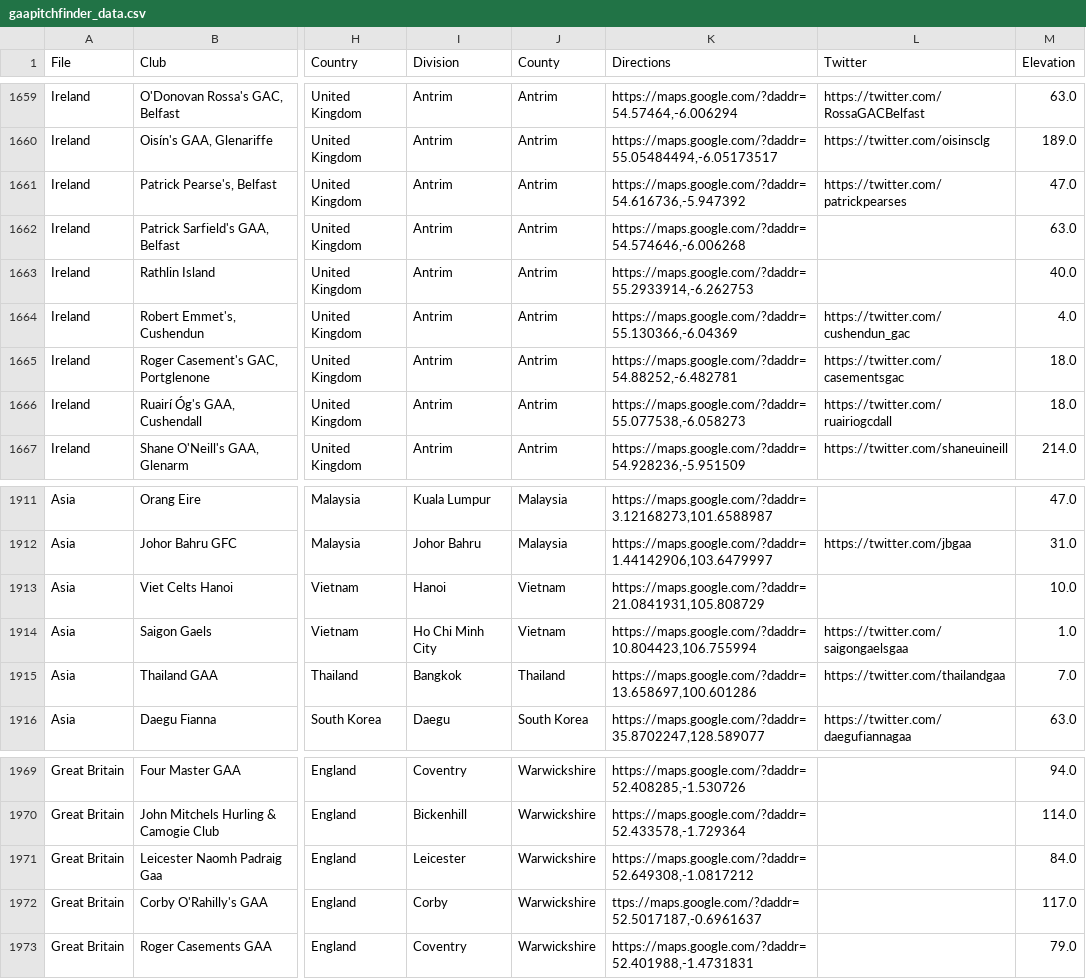
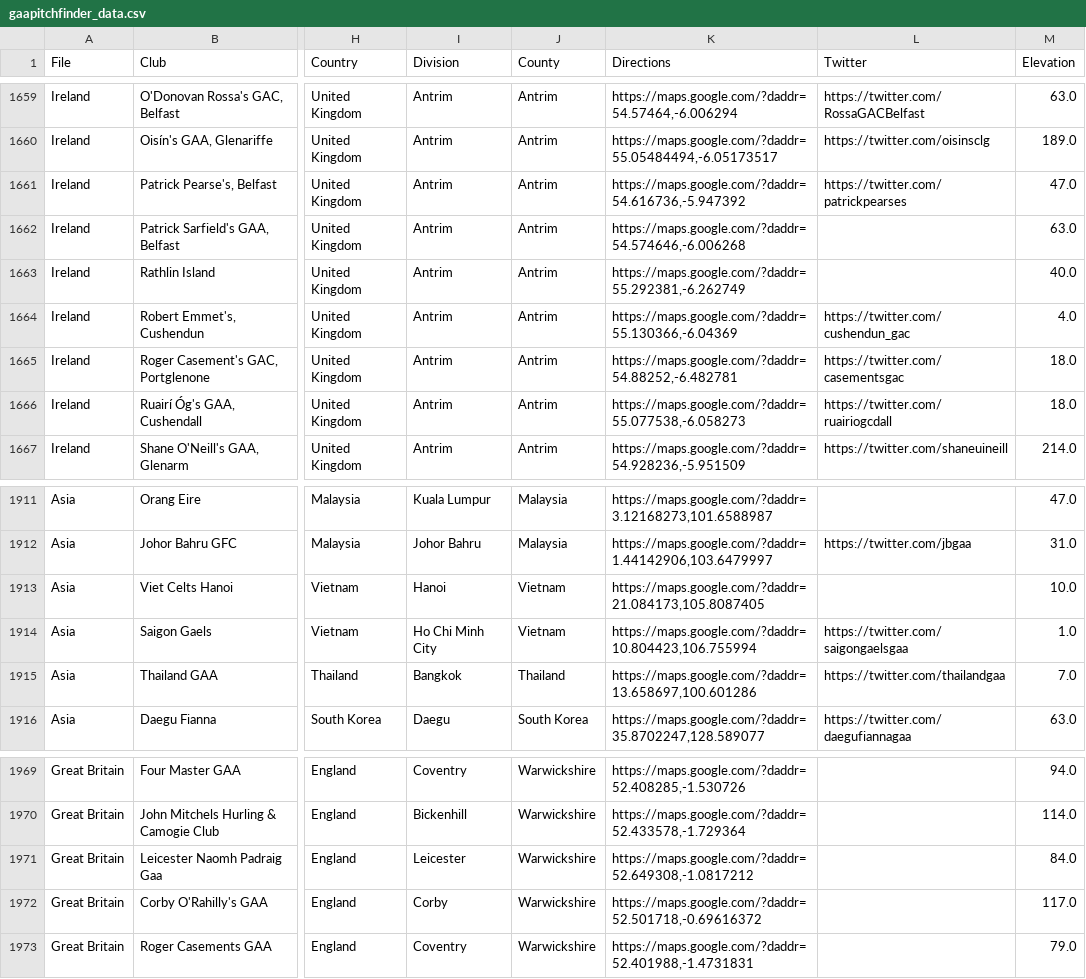
Before and after one commit to ryanmcg2203/gaapitchfinder, a CSV file: gaapitchfinder_data.csv, drawn as a sheet; only a part is shown, gaps mark what is left out; the diff names each change by its address in the sheet, - before the commit and + after, or states it on an @@ line.

Commit message:
Add strict canonical dataset validation

```diff
--- a/gaapitchfinder_data.csv
+++ b/gaapitchfinder_data.csv
-K1663 (Directions): https://maps.google.com/?daddr=55.2933914,-6.262753
+K1663 (Directions): https://maps.google.com/?daddr=55.292381,-6.262749
-K1913 (Directions): https://maps.google.com/?daddr=21.0841931,105.808729
+K1913 (Directions): https://maps.google.com/?daddr=21.084173,105.8087405
-K1972 (Directions): ttps://maps.google.com/?daddr=52.5017187,-0.6961637
+K1972 (Directions): https://maps.google.com/?daddr=52.501718,-0.69616372
```
Also changed, not shown: 3 other files.
